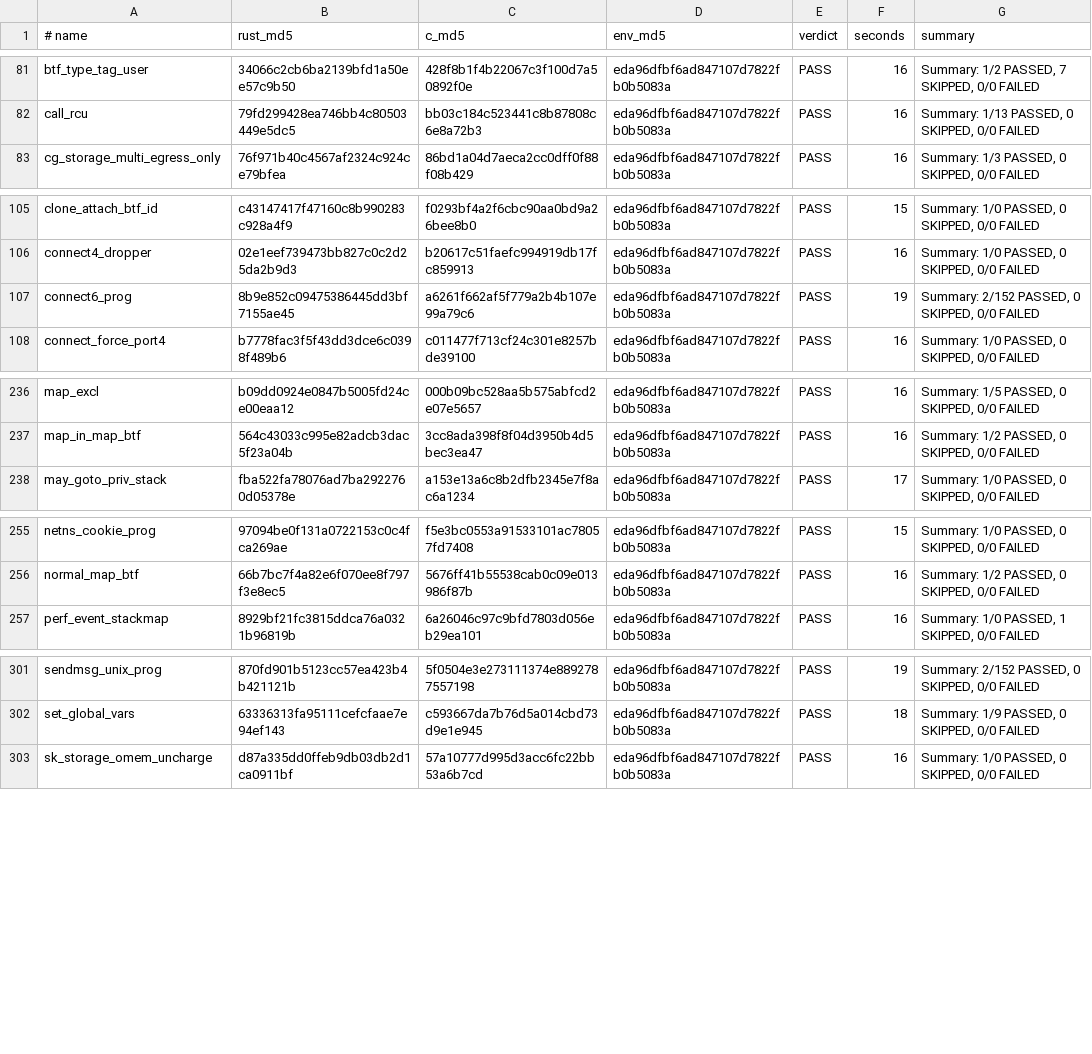
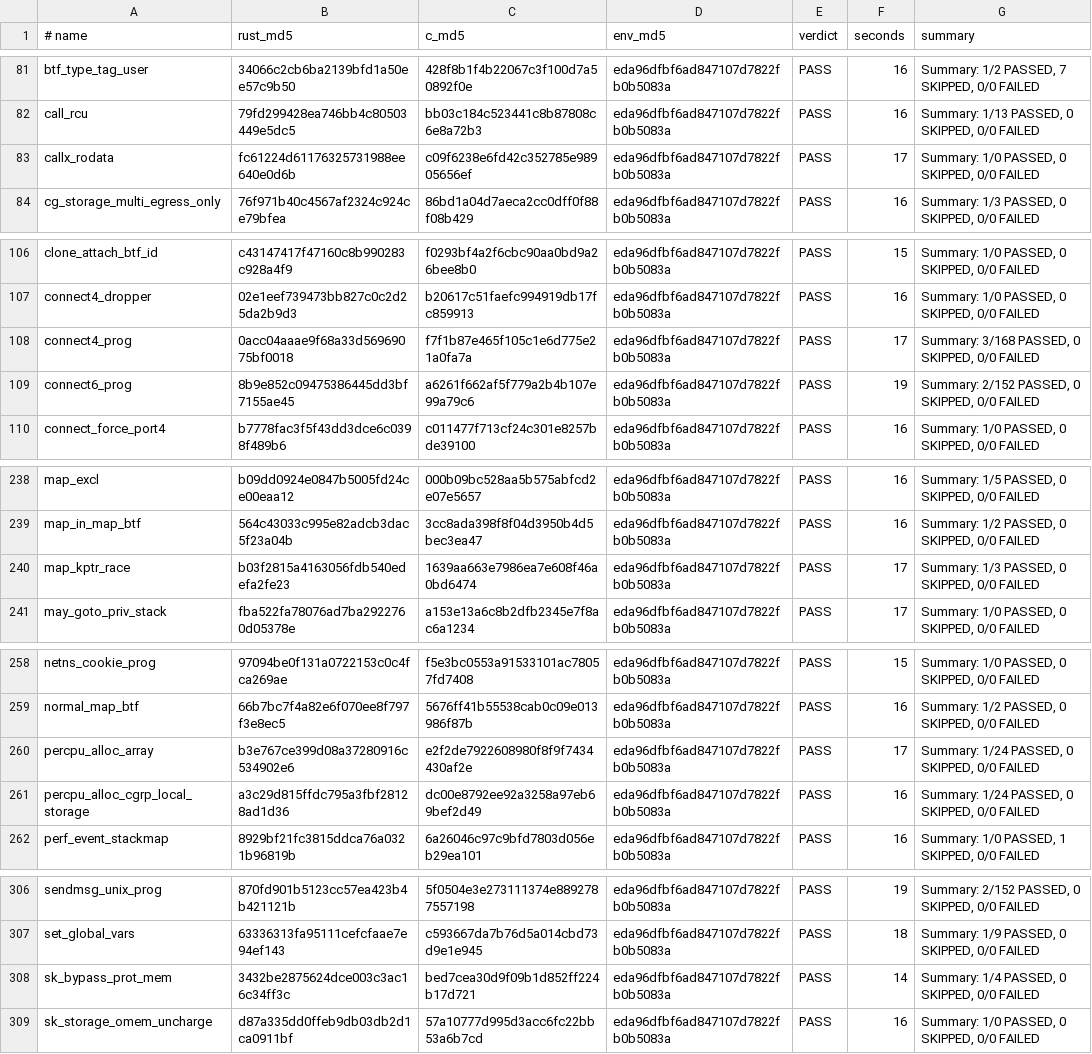
Before and after one commit to prozak/rust-selftests, a TSV file: qemu/gate/baseline.tsv, drawn as a sheet; only a part is shown, gaps mark what is left out; the diff covers the shown part only; the diff names each change by its address in the sheet, - before the commit and + after, or states it on an @@ line.

```diff
--- a/qemu/gate/baseline.tsv
+++ b/qemu/gate/baseline.tsv
+row 83: callx_rodata | fc61224d61176325731988ee640e0d6b | c09f6238e6fd42c352785e98905656ef | eda96dfbf6ad847107d7822fb0b5083a | PASS | 17 | Summary: 1/0 PASSED, 0 SKIPPED, 0/0 FAILED
+row 108: connect4_prog | 0acc04aaae9f68a33d56969075bf0018 | f7f1b87e465f105c1e6d775e21a0fa7a | eda96dfbf6ad847107d7822fb0b5083a | PASS | 17 | Summary: 3/168 PASSED, 0 SKIPPED, 0/0 FAILED
+row 240: map_kptr_race | b03f2815a4163056fdb540edefa2fe23 | 1639aa663e7986ea7e608f46a0bd6474 | eda96dfbf6ad847107d7822fb0b5083a | PASS | 17 | Summary: 1/3 PASSED, 0 SKIPPED, 0/0 FAILED
+row 260: percpu_alloc_array | b3e767ce399d08a37280916c534902e6 | e2f2de7922608980f8f9f7434430af2e | eda96dfbf6ad847107d7822fb0b5083a | PASS | 17 | Summary: 1/24 PASSED, 0 SKIPPED, 0/0 FAILED
+row 261: percpu_alloc_cgrp_local_storage | a3c29d815ffdc795a3fbf28128ad1d36 | dc00e8792ee92a3258a97eb69bef2d49 | eda96dfbf6ad847107d7822fb0b5083a | PASS | 16 | Summary: 1/24 PASSED, 0 SKIPPED, 0/0 FAILED
+row 308: sk_bypass_prot_mem | 3432be2875624dce003c3ac16c34ff3c | bed7cea30d9f09b1d852ff224b17d721 | eda96dfbf6ad847107d7822fb0b5083a | PASS | 14 | Summary: 1/4 PASSED, 0 SKIPPED, 0/0 FAILED
```
Also changed, not shown: 1 added row elsewhere in this file, equiv/results/baseline.tsv, 7 other files.
